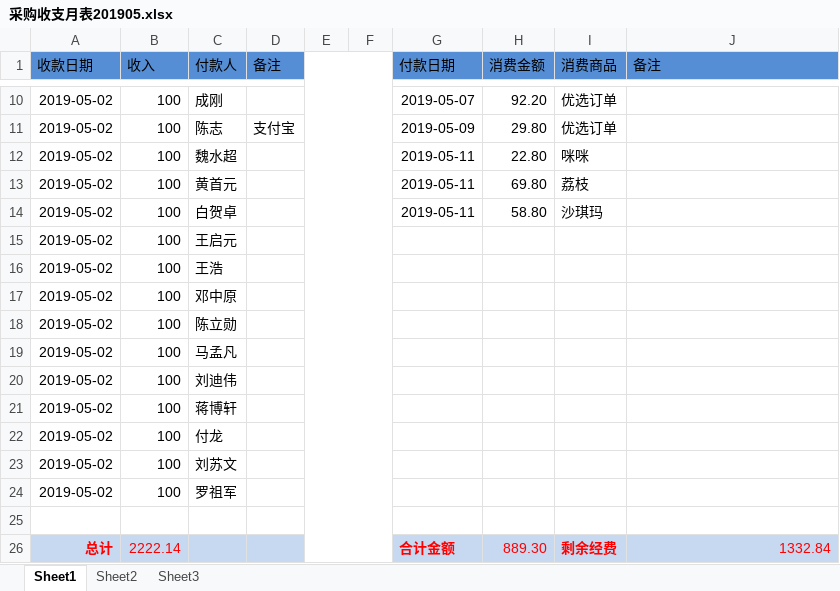
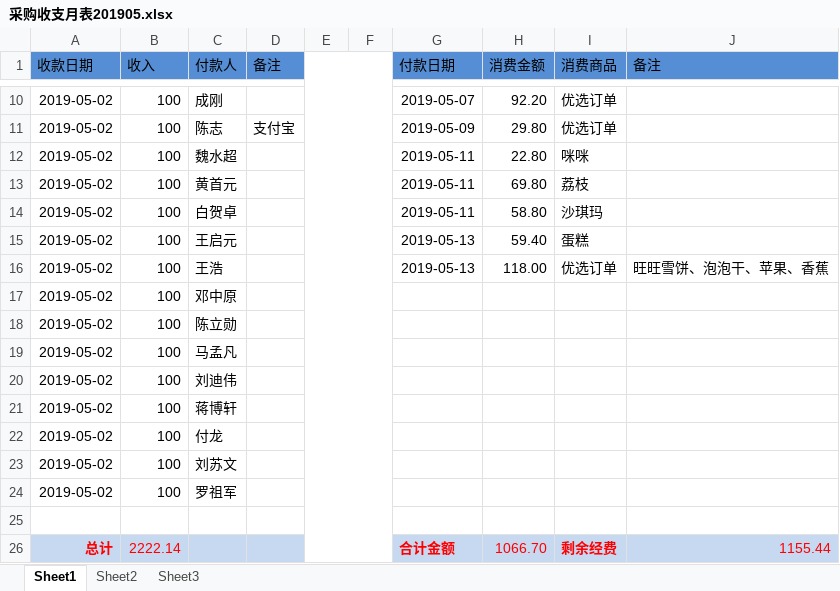
Before and after one commit to liqiaolin520/xsyx-food, an Excel workbook: 采购收支月表201905.xlsx, sheet Sheet1, drawn as a sheet; only a part is shown, gaps mark what is left out; values as stored, in another font and other column widths than the file's, no borders; the diff names each change by its address in the sheet, - before the commit and + after, or states it on an @@ line.

```diff
--- a/采购收支月表201905.xlsx (sheet Sheet1)
+++ b/采购收支月表201905.xlsx (sheet Sheet1)
-G15:G16 (付款日期): (empty)
+G15:G16 (付款日期): 2019-05-13
-H15 (消费金额): (empty)
+H15 (消费金额): 59.40
-I15 (消费商品): (empty)
+I15 (消费商品): 蛋糕
-H16 (消费金额): (empty)
+H16 (消费金额): 118.00
-I16 (消费商品): (empty)
+I16 (消费商品): 优选订单
-J16 (备注): (empty)
+J16 (备注): 旺旺雪饼、泡泡干、苹果、香蕉
-H26 (消费金额): 889.30
+H26 (消费金额): 1066.70
-J26 (备注): 1332.84
+J26 (备注): 1155.44
```
Also changed, not shown: 1 other file.
